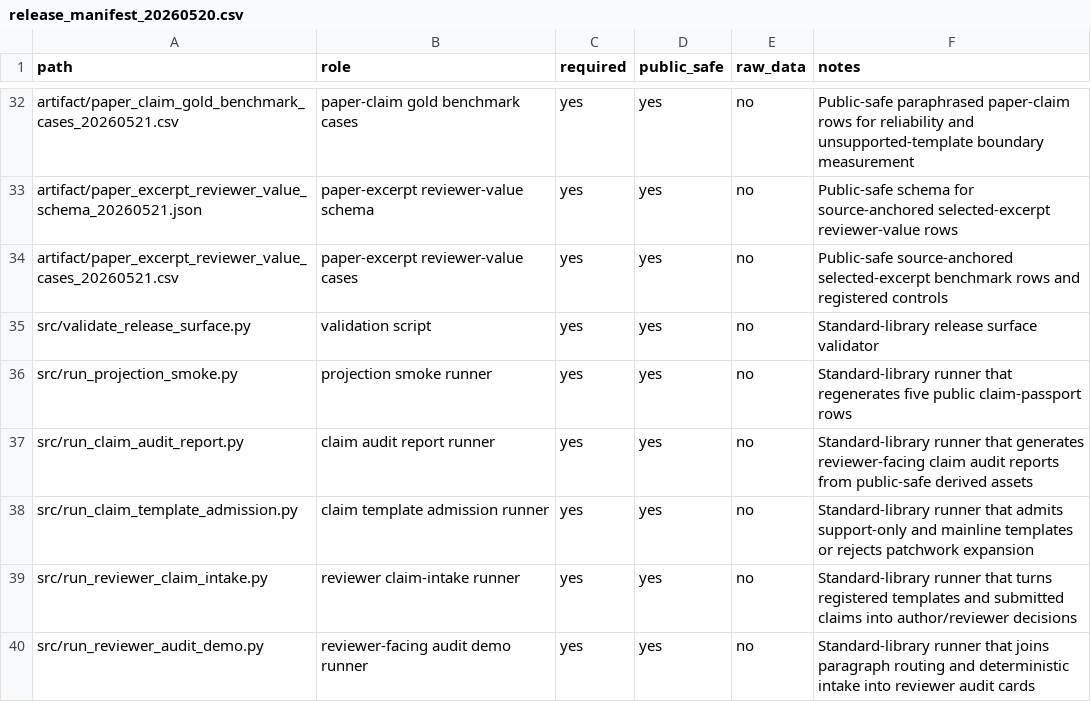
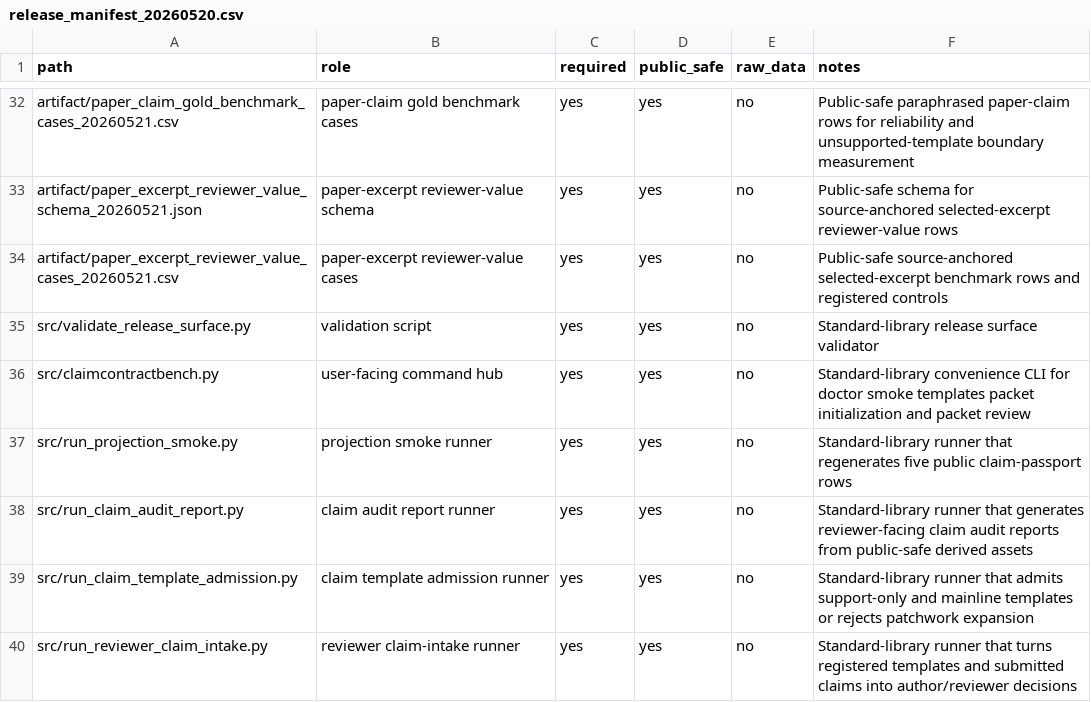
Before and after one commit to civimuro/claimcontractbench-cikm2026-submission-freeze, a CSV file: artifact/release_manifest_20260520.csv, drawn as a sheet; only a part is shown, gaps mark what is left out; the shorter side is filled out with more unchanged rows.

Commit message:
Add user-facing command hub

```diff
--- a/artifact/release_manifest_20260520.csv
+++ b/artifact/release_manifest_20260520.csv
@@ -35,2 +35,3 @@ artifact/paper_excerpt_reviewer_value_cases_20260521.csv,paper-excerpt reviewer-
 src/validate_release_surface.py,validation script,yes,yes,no,Standard-library release surface validator
+src/claimcontractbench.py,user-facing command hub,yes,yes,no,Standard-library convenience CLI for doctor smoke templates packet initialization and packet review
 src/run_projection_smoke.py,projection smoke runner,yes,yes,no,Standard-library runner that regenerates five public claim-passport rows
```
Also changed, not shown: 4 other files.
